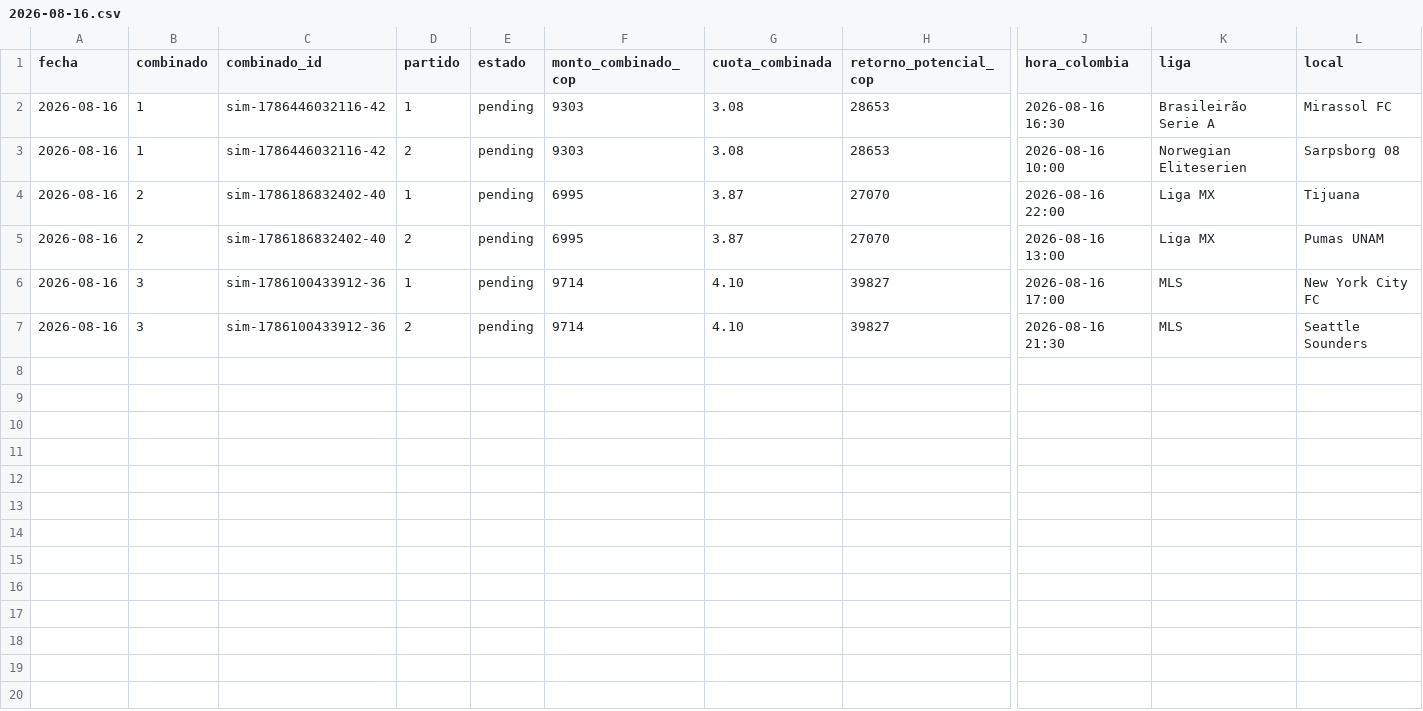
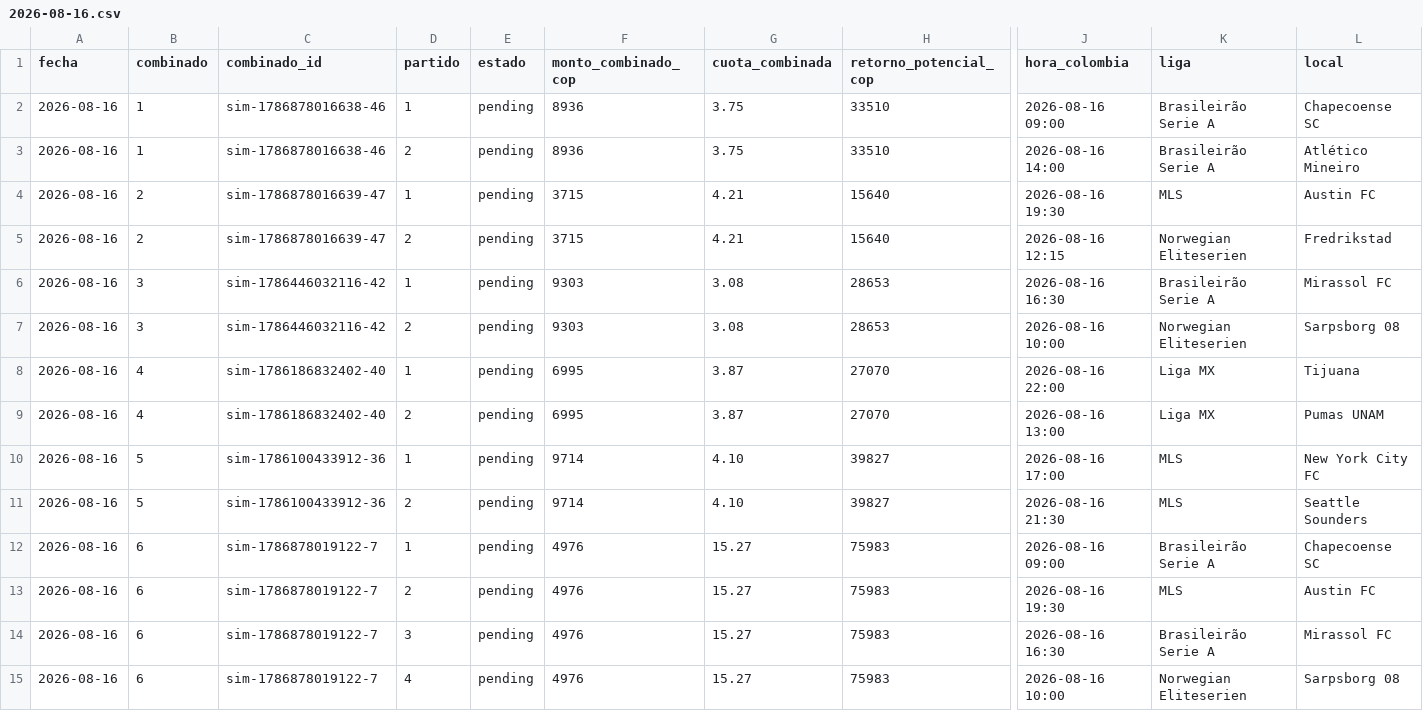
Before and after one commit to cecamiloagente-code/apuestas-deportivas, a CSV file: data/combinados/2026-08/2026-08-16.csv, drawn as a sheet; only a part is shown, gaps mark what is left out; addresses are those after the commit; rows hold the shown columns only; the diff names each change by its address in the sheet, - before the commit and + after, or states it on an @@ line.

```diff
--- a/data/combinados/2026-08/2026-08-16.csv
+++ b/data/combinados/2026-08/2026-08-16.csv
+row 2: 2026-08-16 | 1 | sim-1786878016638-46 | 1 | pending | 8936 | 3.75 | 33510 | 2026-08-16 09:00 | Brasileirão Serie A | Chapecoense SC
+row 3: 2026-08-16 | 1 | sim-1786878016638-46 | 2 | pending | 8936 | 3.75 | 33510 | 2026-08-16 14:00 | Brasileirão Serie A | Atlético Mineiro
+row 4: 2026-08-16 | 2 | sim-1786878016639-47 | 1 | pending | 3715 | 4.21 | 15640 | 2026-08-16 19:30 | MLS | Austin FC
+row 5: 2026-08-16 | 2 | sim-1786878016639-47 | 2 | pending | 3715 | 4.21 | 15640 | 2026-08-16 12:15 | Norwegian Eliteserien | Fredrikstad
-B6:B7 (combinado): 1
+B6:B7 (combinado): 3
-B8:B9 (combinado): 2
+B8:B9 (combinado): 4
-B10:B11 (combinado): 3
+B10:B11 (combinado): 5
+row 12: 2026-08-16 | 6 | sim-1786878019122-7 | 1 | pending | 4976 | 15.27 | 75983 | 2026-08-16 09:00 | Brasileirão Serie A | Chapecoense SC
+row 13: 2026-08-16 | 6 | sim-1786878019122-7 | 2 | pending | 4976 | 15.27 | 75983 | 2026-08-16 19:30 | MLS | Austin FC
+row 14: 2026-08-16 | 6 | sim-1786878019122-7 | 3 | pending | 4976 | 15.27 | 75983 | 2026-08-16 16:30 | Brasileirão Serie A | Mirassol FC
+row 15: 2026-08-16 | 6 | sim-1786878019122-7 | 4 | pending | 4976 | 15.27 | 75983 | 2026-08-16 10:00 | Norwegian Eliteserien | Sarpsborg 08
```
Also changed, not shown: data/combinados/2026-08/2026-08-15.csv, 4 other files.
